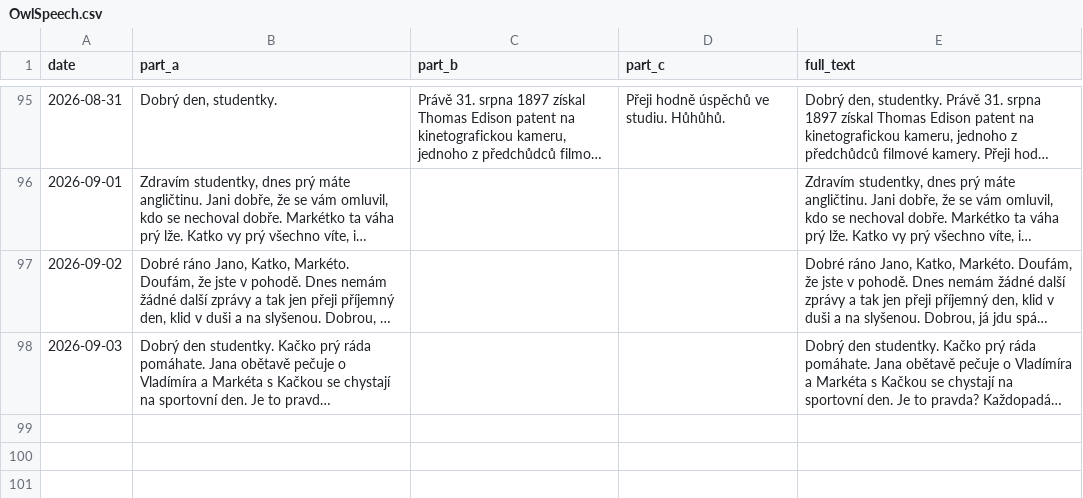
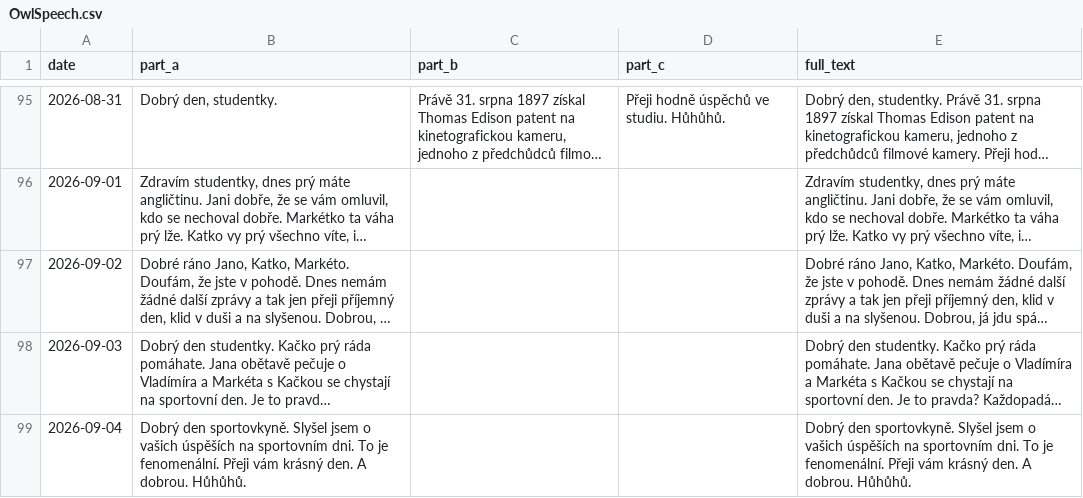
Before and after one commit to Belisarius-Mila/PythonMF, a CSV file: Samantha_Agent/config/OwlSpeech.csv, drawn as a sheet; only a part is shown, gaps mark what is left out; long unchanged cells end in …; the diff names each change by its address in the sheet, - before the commit and + after, or states it on an @@ line.

Commit message:
Add September 4 owl speech

```diff
--- a/Samantha_Agent/config/OwlSpeech.csv
+++ b/Samantha_Agent/config/OwlSpeech.csv
+row 99: 2026-09-04 | Dobrý den sportovkyně. Slyšel jsem o vašich úspěších na sportovním dni. To je fenomenální. Přeji vám krásný den. A dobrou. Hůhůhů. |  |  | Dobrý den sportovkyně. Slyšel jsem o vašich úspěších na sportovním dni. To je fenomenální. Přeji vám krásný den. A dobrou. Hůhůhů.
```
